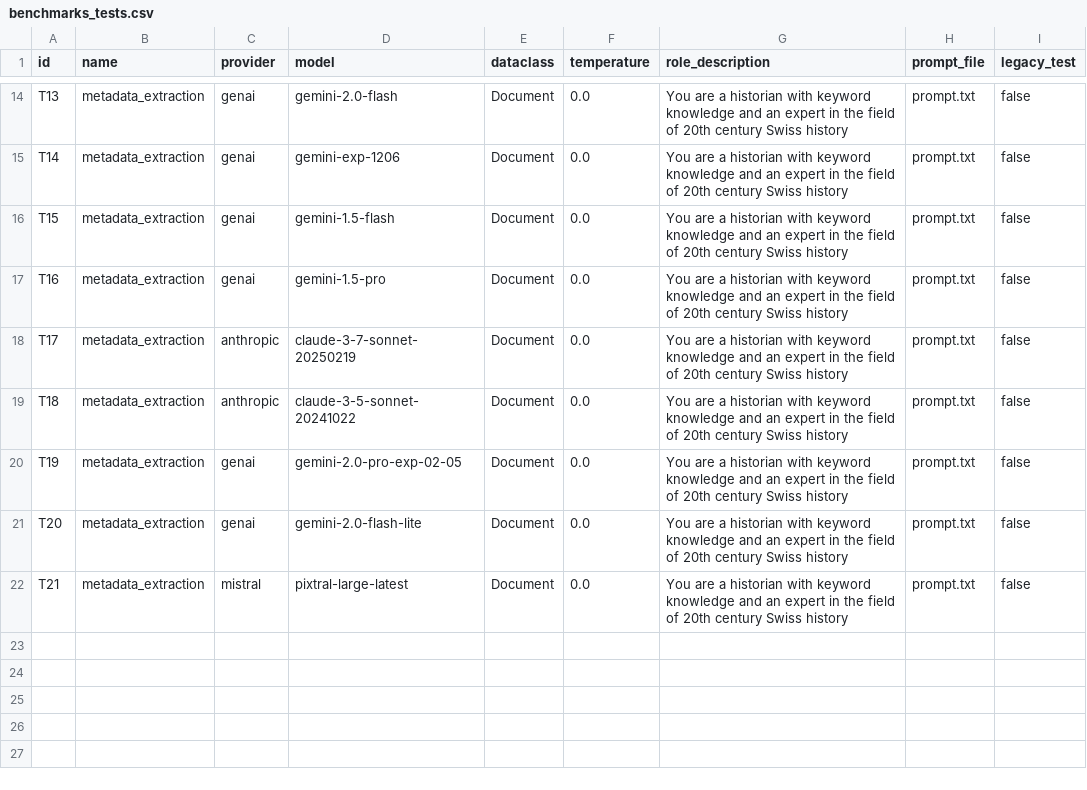
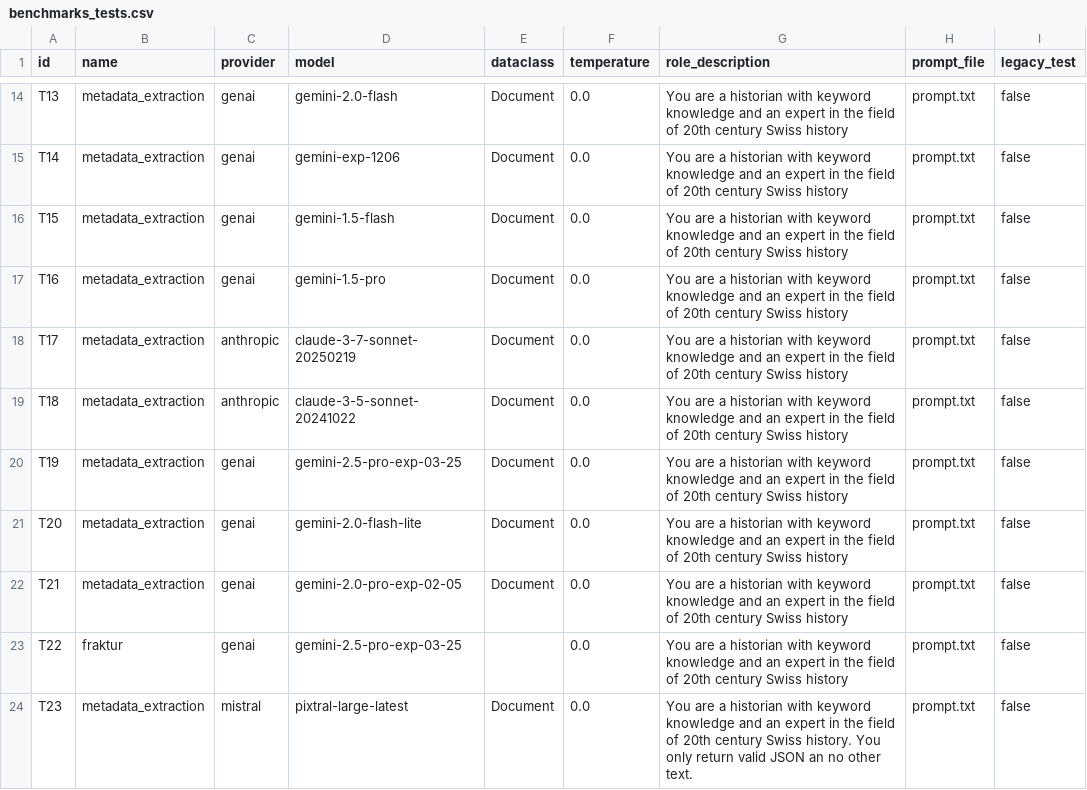
Before and after one commit to Sveburk/humanities_data_benchmark, a CSV file: benchmarks/benchmarks_tests.csv, drawn as a sheet; only a part is shown, gaps mark what is left out.

Commit message:
#9 add mistral ai api

```diff
--- a/benchmarks/benchmarks_tests.csv
+++ b/benchmarks/benchmarks_tests.csv
@@ -19,4 +19,6 @@ T17,metadata_extraction,anthropic,claude-3-7-sonnet-20250219,Document,0.0,You ar
 T18,metadata_extraction,anthropic,claude-3-5-sonnet-20241022,Document,0.0,You are a historian with keyword knowledge and an expert in the field of 20th century Swiss history,prompt.txt,false
-T19,metadata_extraction,genai,gemini-2.0-pro-exp-02-05,Document,0.0,You are a historian with keyword knowledge and an expert in the field of 20th century Swiss history,prompt.txt,false
+T19,metadata_extraction,genai,gemini-2.5-pro-exp-03-25,Document,0.0,You are a historian with keyword knowledge and an expert in the field of 20th century Swiss history,prompt.txt,false
 T20,metadata_extraction,genai,gemini-2.0-flash-lite,Document,0.0,You are a historian with keyword knowledge and an expert in the field of 20th century Swiss history,prompt.txt,false
-T21,metadata_extraction,mistral,pixtral-large-latest,Document,0.0,You are a historian with keyword knowledge and an expert in the field of 20th century Swiss history,prompt.txt,false
+T21,metadata_extraction,genai,gemini-2.0-pro-exp-02-05,Document,0.0,You are a historian with keyword knowledge and an expert in the field of 20th century Swiss history,prompt.txt,false
+T22,fraktur,genai,gemini-2.5-pro-exp-03-25,"",0.0,You are a historian with keyword knowledge and an expert in the field of 20th century Swiss history,prompt.txt,false
+T23,metadata_extraction,mistral,pixtral-large-latest,Document,0.0,You are a historian with keyword knowledge and an expert in the field of 20th century Swiss history. You only return valid JSON an no other text.,prompt.txt,false
```
Also changed, not shown: 3 other files.
